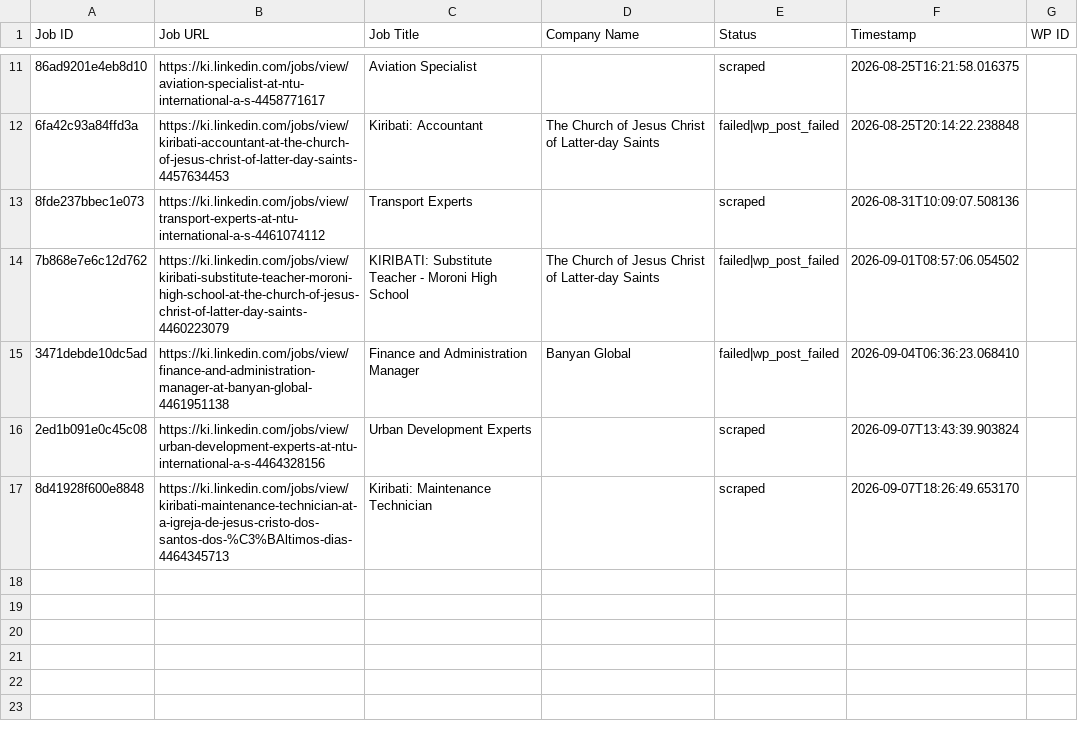
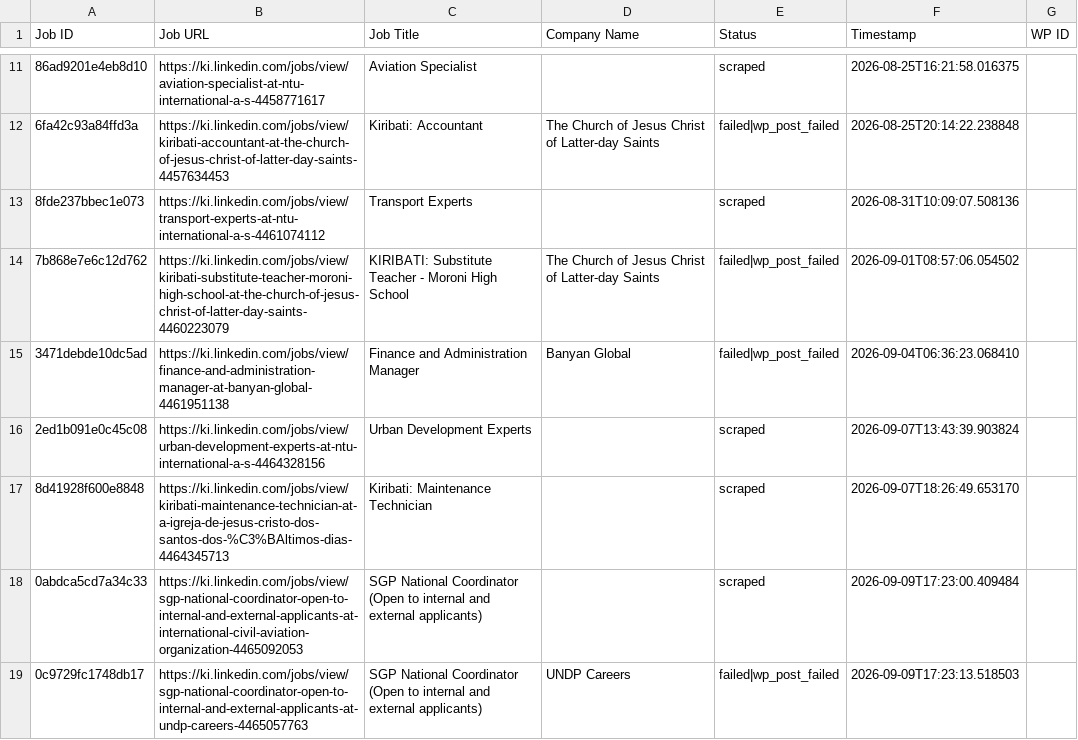
Before and after one commit to mimusdesign/ki, a CSV file: processed_jobs.csv, drawn as a sheet; only a part is shown, gaps mark what is left out; the diff names each change by its address in the sheet, - before the commit and + after, or states it on an @@ line.

```diff
--- a/processed_jobs.csv
+++ b/processed_jobs.csv
+row 18: 0abdca5cd7a34c33 | https://ki.linkedin.com/jobs/view/sgp-national-coordinator-open-to-internal-and-external-applicants-at-international-civil-aviation-organization-4465092053 | SGP National Coordinator (Open to internal and external applicants) |  | scraped | 2026-09-09T17:23:00.409484
+row 19: 0c9729fc1748db17 | https://ki.linkedin.com/jobs/view/sgp-national-coordinator-open-to-internal-and-external-applicants-at-undp-careers-4465057763 | SGP National Coordinator (Open to internal and external applicants) | UNDP Careers | failed|wp_post_failed | 2026-09-09T17:23:13.518503
```
